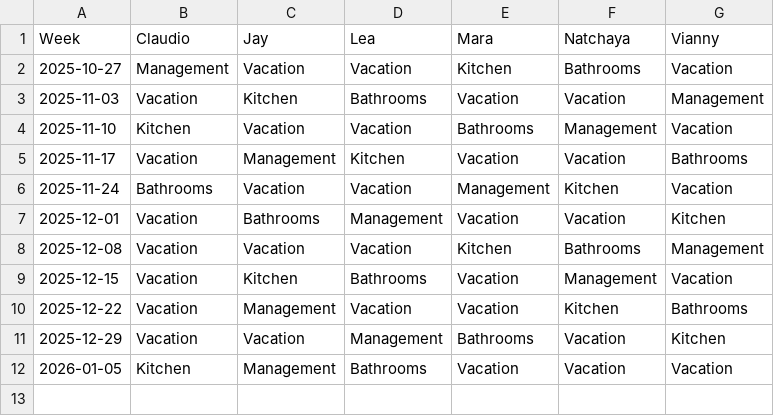
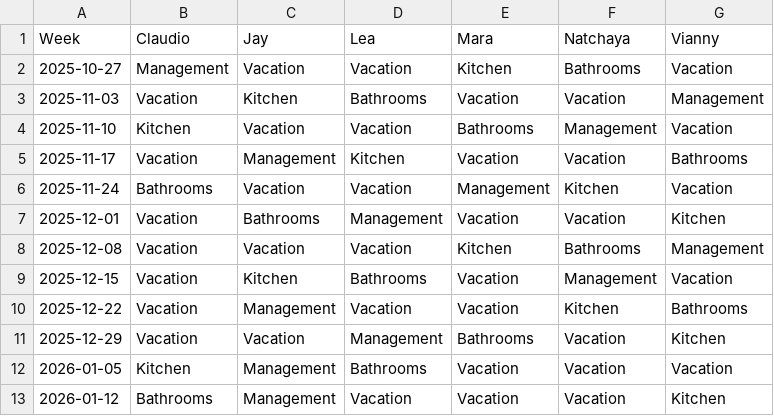
Before and after one commit to shapelessguy/Python-Projects, a CSV file: RoomServer/wg/data/history.csv, drawn as a sheet; the diff names each change by its address in the sheet, - before the commit and + after, or states it on an @@ line.

```diff
--- a/RoomServer/wg/data/history.csv
+++ b/RoomServer/wg/data/history.csv
+row 13: 2026-01-12 | Bathrooms | Management | Vacation | Vacation | Vacation | Kitchen
```
Also changed, not shown: 1 other file.
